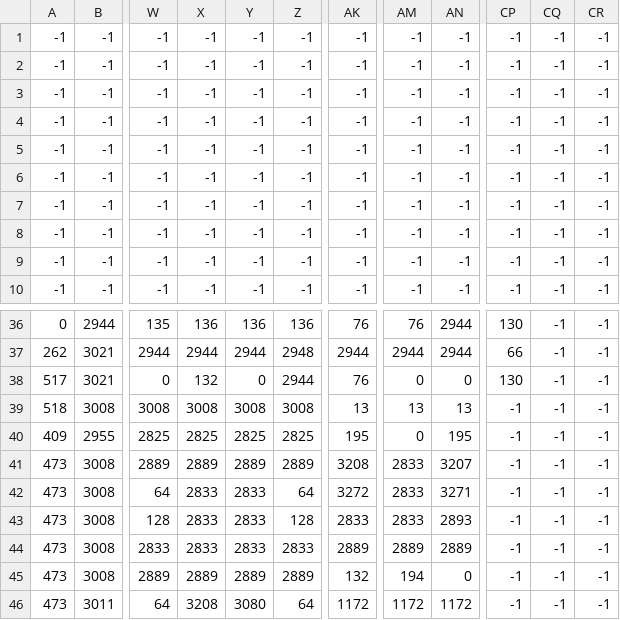
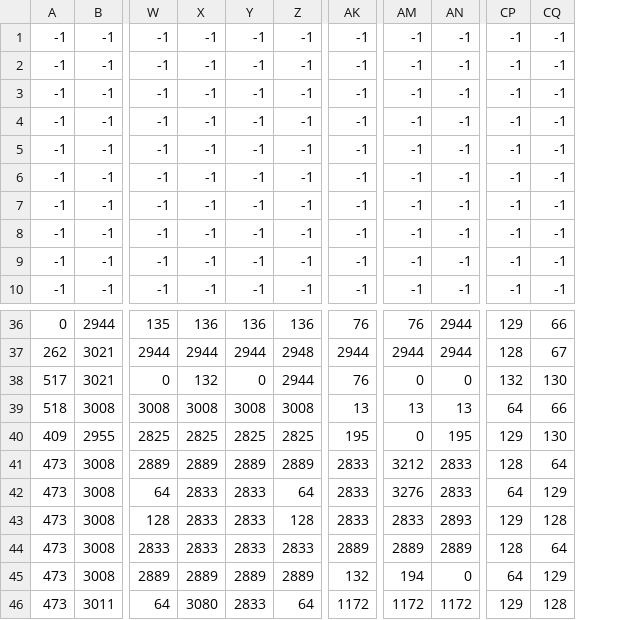
Before and after one commit to serveri/salagrilli2026, a CSV file: public/puzzle-8/data/serveriquest.csv, drawn as a sheet; only a part is shown, gaps mark what is left out; the diff covers the shown part only; the diff names each change by its address in the sheet, - before the commit and + after, or states it on an @@ line.

```diff
--- a/public/puzzle-8/data/serveriquest.csv
+++ b/public/puzzle-8/data/serveriquest.csv
-column CR, rows 1-10: all -1; rows 36-46: all -1
-CP36: 130
+CP36: 129
-CQ36: -1
+CQ36: 66
-CP37: 66
+CP37: 128
-CQ37: -1
+CQ37: 67
-CP38: 130
+CP38: 132
-CQ38: -1
+CQ38: 130
-CP39: -1
+CP39: 64
-CQ39: -1
+CQ39: 66
-CP40: -1
+CP40: 129
-CQ40: -1
+CQ40: 130
-AK41: 3208
+AK41: 2833
-AM41: 2833
+AM41: 3212
-AN41: 3207
+AN41: 2833
-CP41: -1
+CP41: 128
-CQ41: -1
+CQ41: 64
-AK42: 3272
+AK42: 2833
-AM42: 2833
+AM42: 3276
-AN42: 3271
+AN42: 2833
-CP42: -1
+CP42: 64
-CQ42: -1
+CQ42: 129
-CP43: -1
+CP43: 129
-CQ43: -1
+CQ43: 128
-CP44: -1
+CP44: 128
-CQ44: -1
+CQ44: 64
-CP45: -1
+CP45: 64
-CQ45: -1
+CQ45: 129
-X46: 3208
+X46: 3080
-Y46: 3080
+Y46: 2833
-CP46: -1
+CP46: 129
-CQ46: -1
+CQ46: 128
```
Also changed, not shown: 60 edited cells elsewhere in this file, public/puzzle-8/data/savilahti.csv, public/puzzle-8/data/snellmania.csv, 4 other files.
